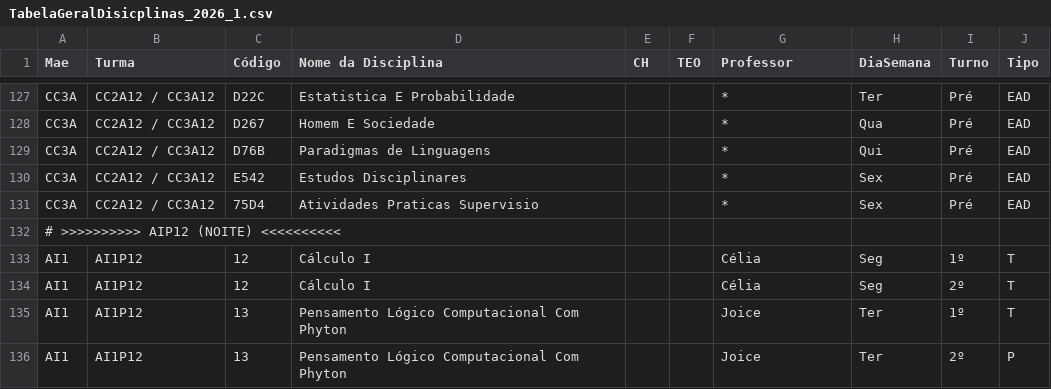
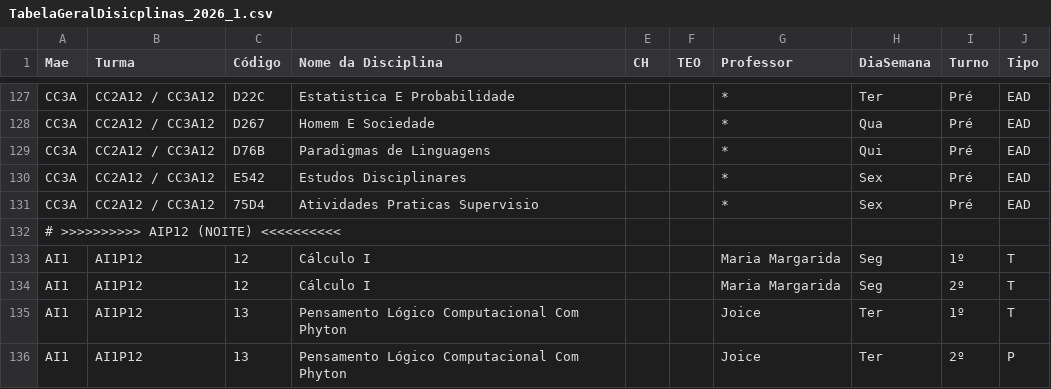
Before and after one commit to HigorAD/HGEU, a CSV file: TabelaGeralDisicplinas_2026_1.csv, drawn as a sheet; only a part is shown, gaps mark what is left out.

Commit message:
update 20261 1623

```diff
--- a/TabelaGeralDisicplinas_2026_1.csv
+++ b/TabelaGeralDisicplinas_2026_1.csv
@@ -132,4 +132,4 @@ CC3A,CC2A12 / CC3A12,75D4,Atividades Praticas Supervisio,,,*,Sex,Pré,EAD
 # >>>>>>>>>> AIP12 (NOITE) <<<<<<<<<<,,,,,,,,,
-AI1,AI1P12,12,Cálculo I,,,Célia,Seg,1º,T
-AI1,AI1P12,12,Cálculo I,,,Célia,Seg,2º,T
+AI1,AI1P12,12,Cálculo I,,,Maria Margarida,Seg,1º,T
+AI1,AI1P12,12,Cálculo I,,,Maria Margarida,Seg,2º,T
 AI1,AI1P12,13,Pensamento Lógico Computacional Com Phyton,,,Joice,Ter,1º,T
```
